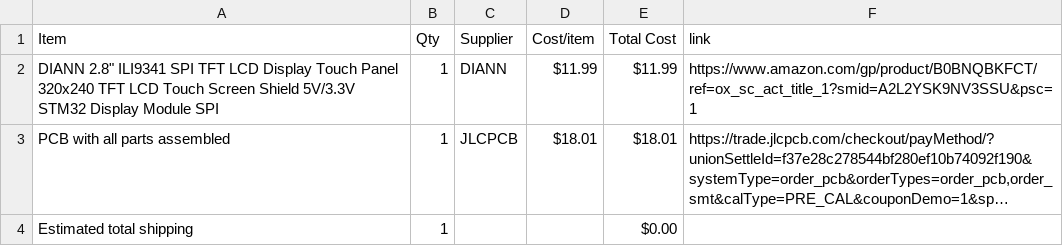
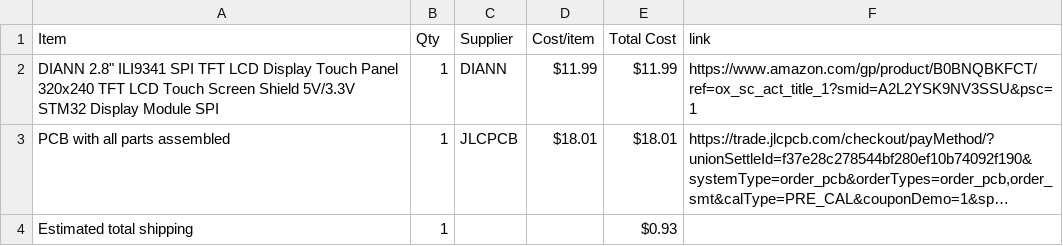
Before and after one commit to SushanthJav/ESP32-Touch-Soundboard, a CSV file: BOM.csv, drawn as a sheet; long unchanged cells end in …; the diff names each change by its address in the sheet, - before the commit and + after, or states it on an @@ line.

Commit message:
Sync Displays from Half Life

```diff
--- a/BOM.csv
+++ b/BOM.csv
-E4 (Total Cost): $0.00
+E4 (Total Cost): $0.93
```
